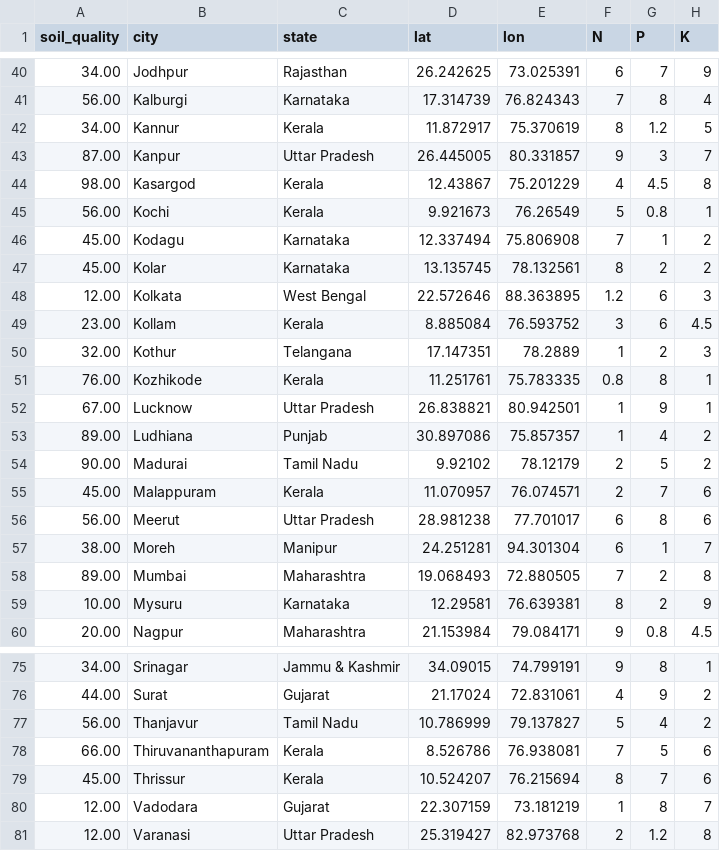
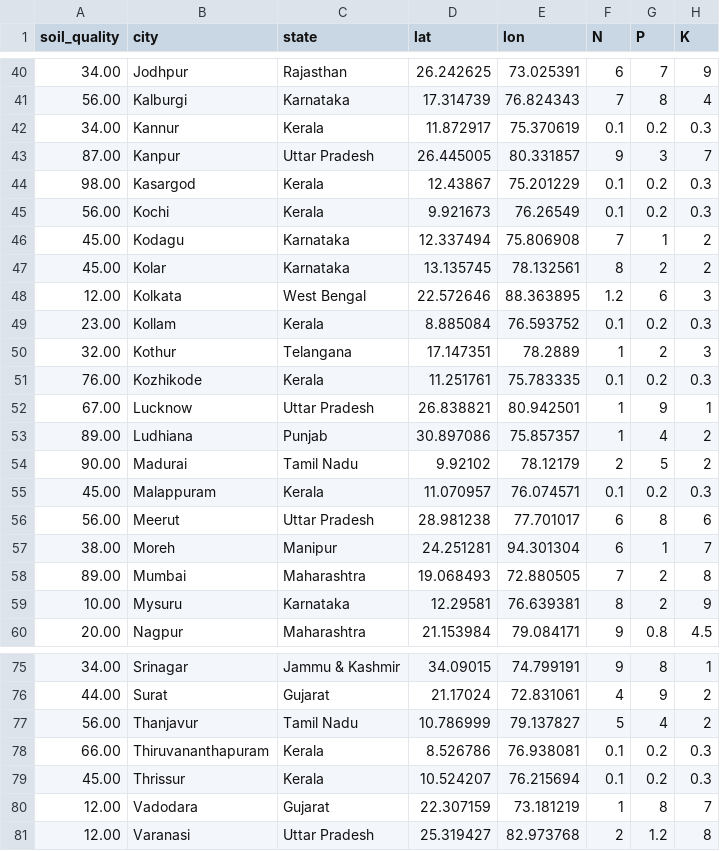
Before and after one commit to kumarmanu4/demo-uber-nyc-pickups, a CSV file: IndianSoilData.csv, drawn as a sheet; only a part is shown, gaps mark what is left out.

Commit message:
Add files via upload

```diff
--- a/IndianSoilData.csv
+++ b/IndianSoilData.csv
@@ -41,6 +41,6 @@
 56.00,Kalburgi,Karnataka,17.314739,76.824343,7,8,4
-34.00,Kannur,Kerala,11.872917,75.370619,8,1.2,5
+34.00,Kannur,Kerala,11.872917,75.370619,0.1,0.2,0.3
 87.00,Kanpur,Uttar Pradesh,26.445005,80.331857,9,3,7
-98.00,Kasargod,Kerala,12.43867,75.201229,4,4.5,8
-56.00,Kochi,Kerala,9.921673,76.26549,5,0.8,1
+98.00,Kasargod,Kerala,12.43867,75.201229,0.1,0.2,0.3
+56.00,Kochi,Kerala,9.921673,76.26549,0.1,0.2,0.3
 45.00,Kodagu,Karnataka,12.337494,75.806908,7,1,2
@@ -48,5 +48,5 @@
 12.00,Kolkata,West Bengal,22.572646,88.363895,1.2,6,3
-23.00,Kollam,Kerala,8.885084,76.593752,3,6,4.5
+23.00,Kollam,Kerala,8.885084,76.593752,0.1,0.2,0.3
 32.00,Kothur,Telangana,17.147351,78.2889,1,2,3
-76.00,Kozhikode,Kerala,11.251761,75.783335,0.8,8,1
+76.00,Kozhikode,Kerala,11.251761,75.783335,0.1,0.2,0.3
 67.00,Lucknow,Uttar Pradesh,26.838821,80.942501,1,9,1
@@ -54,3 +54,3 @@
 90.00,Madurai,Tamil Nadu,9.92102,78.12179,2,5,2
-45.00,Malappuram,Kerala,11.070957,76.074571,2,7,6
+45.00,Malappuram,Kerala,11.070957,76.074571,0.1,0.2,0.3
 56.00,Meerut,Uttar Pradesh,28.981238,77.701017,6,8,6
@@ -77,4 +77,4 @@
 56.00,Thanjavur,Tamil Nadu,10.786999,79.137827,5,4,2
-66.00,Thiruvananthapuram,Kerala,8.526786,76.938081,7,5,6
-45.00,Thrissur,Kerala,10.524207,76.215694,8,7,6
+66.00,Thiruvananthapuram,Kerala,8.526786,76.938081,0.1,0.2,0.3
+45.00,Thrissur,Kerala,10.524207,76.215694,0.1,0.2,0.3
 12.00,Vadodara,Gujarat,22.307159,73.181219,1,8,7
```
